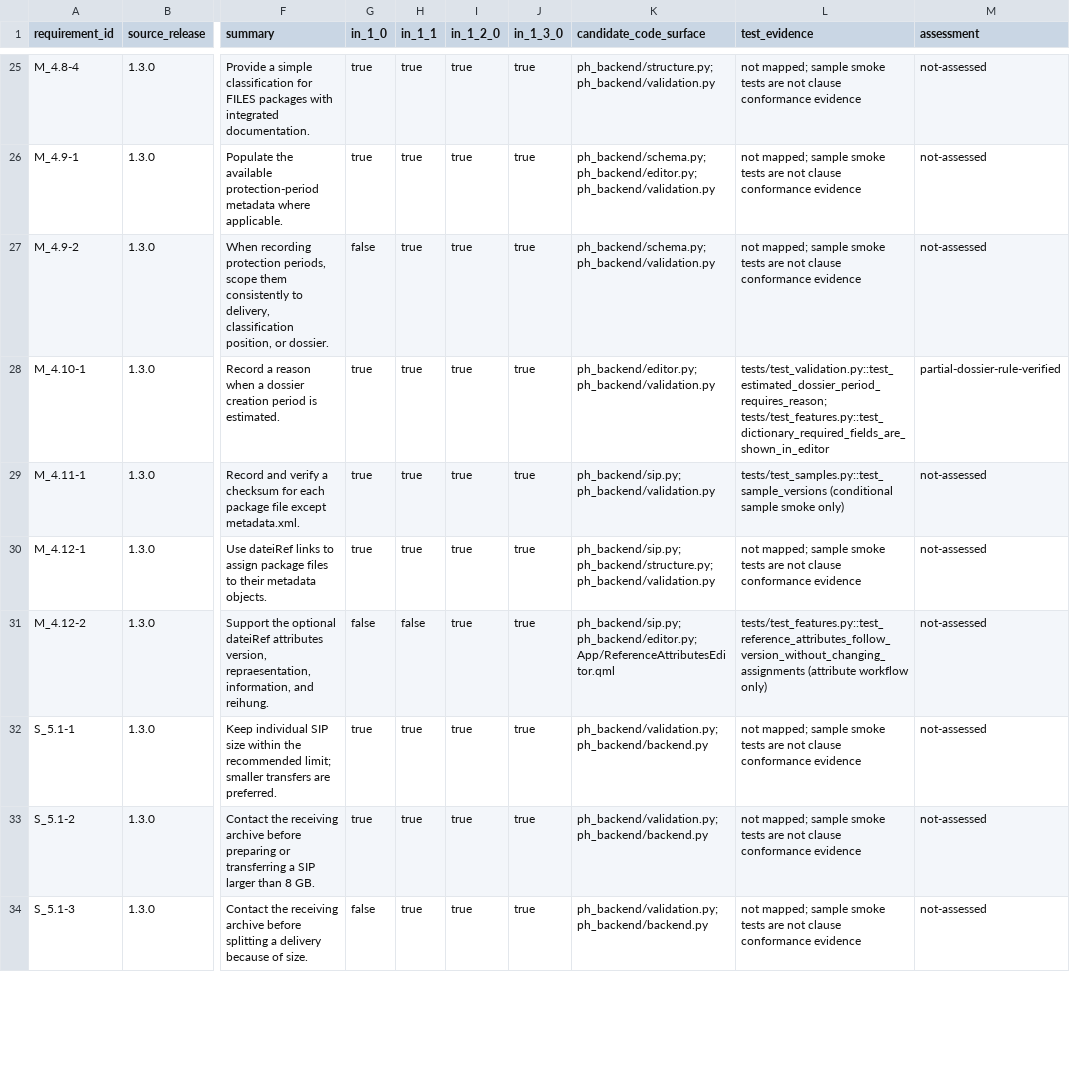
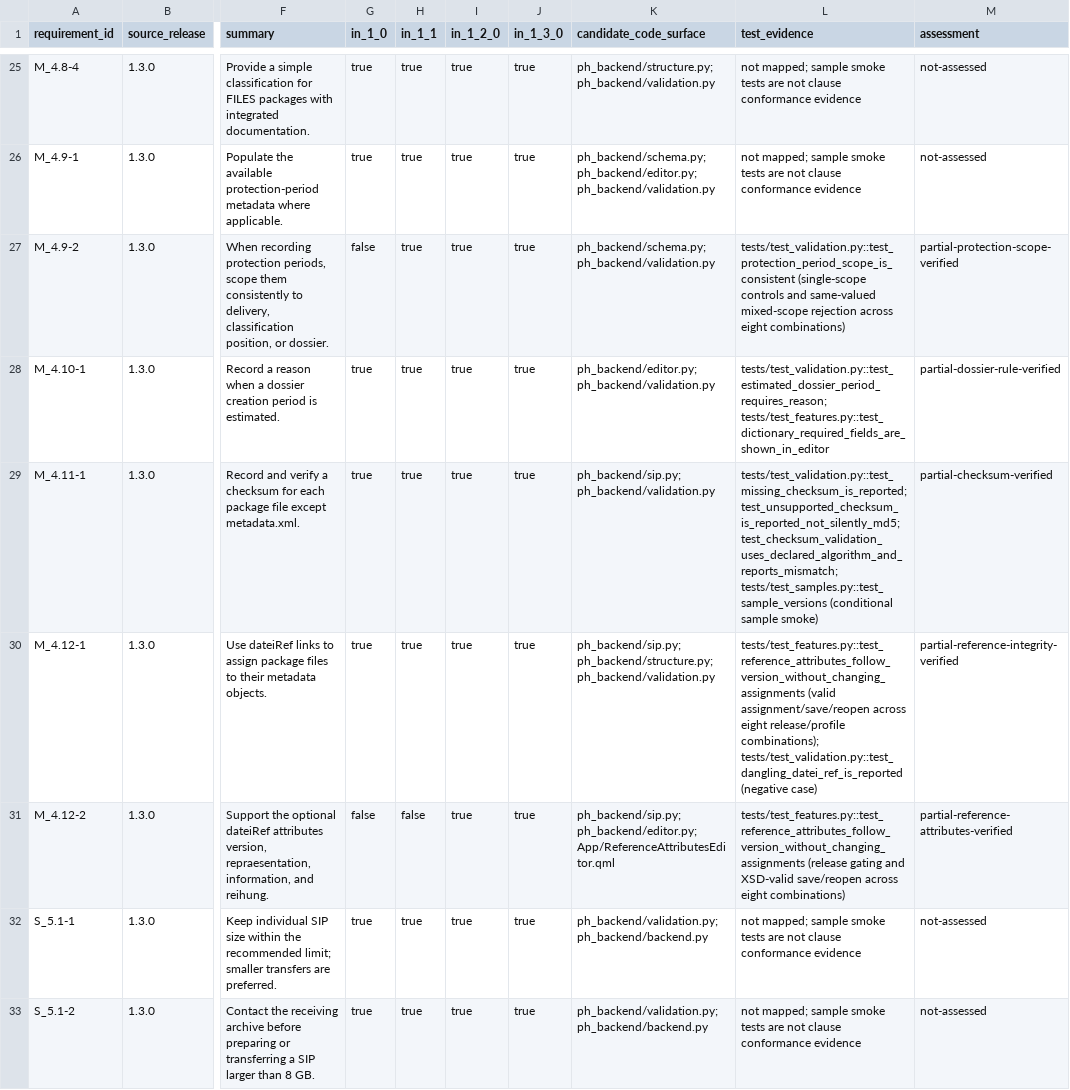
Before and after one commit to baddonkey/package-turbo, a CSV file: docs/ech0160-requirements.csv, drawn as a sheet; only a part is shown, gaps mark what is left out; the shorter side is filled out with more unchanged rows; the diff covers the shown part only; the diff names each change by its address in the sheet, - before the commit and + after, or states it on an @@ line.

Commit message:
Complete audited eCH-0160 workspace validation

```diff
--- a/docs/ech0160-requirements.csv
+++ b/docs/ech0160-requirements.csv
-L27 (test_evidence): not mapped; sample smoke tests are not clause conformance evidence
+L27 (test_evidence): tests/test_validation.py::test_protection_period_scope_is_consistent (single-scope controls and same-valued mixed-scope rejection across eight combinations)
-M27 (assessment): not-assessed
+M27 (assessment): partial-protection-scope-verified
-L29 (test_evidence): tests/test_samples.py::test_sample_versions (conditional sample smoke only)
+L29 (test_evidence): tests/test_validation.py::test_missing_checksum_is_reported; test_unsupported_checksum_is_reported_not_silently_md5; test_checksum_validation_uses_declared_algorithm_and_reports_mismatch; tests/test_samples.py::test_sample_versions (conditional sample smoke)
-M29 (assessment): not-assessed
+M29 (assessment): partial-checksum-verified
-L30 (test_evidence): not mapped; sample smoke tests are not clause conformance evidence
+L30 (test_evidence): tests/test_features.py::test_reference_attributes_follow_version_without_changing_assignments (valid assignment/save/reopen across eight release/profile combinations); tests/test_validation.py::test_dangling_datei_ref_is_reported (negative case)
-M30 (assessment): not-assessed
+M30 (assessment): partial-reference-integrity-verified
-L31 (test_evidence): tests/test_features.py::test_reference_attributes_follow_version_without_changing_assignments (attribute workflow only)
+L31 (test_evidence): tests/test_features.py::test_reference_attributes_follow_version_without_changing_assignments (release gating and XSD-valid save/reopen across eight combinations)
-M31 (assessment): not-assessed
+M31 (assessment): partial-reference-attributes-verified
```
Also changed, not shown: 34 edited cells elsewhere in this file, docs/ech0160-data-dictionary.csv, 30 other files.
